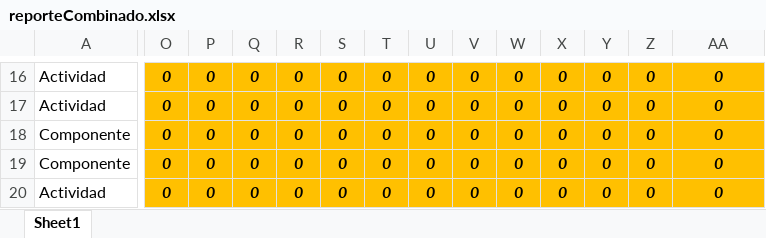
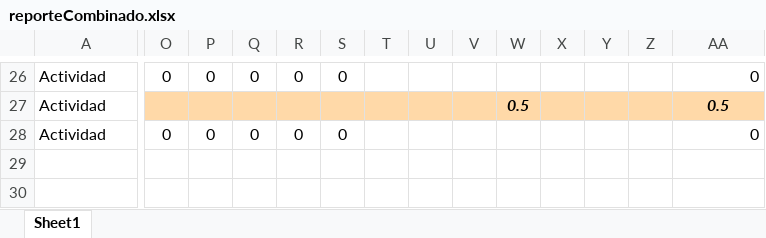
Before and after one commit to ManuelEuan/sigo, an Excel workbook: public/reportes/reporteCombinado.xlsx, sheet Sheet1, drawn as a sheet; only a part is shown, gaps mark what is left out; values as stored, in another font and other column widths than the file's, no borders; removed rows and columns are numbered as before the commit, all else as after; rows hold the shown columns only; the diff covers the shown part only; the diff names each change by its address in the sheet, - before the commit and + after, or states it on an @@ line.

```diff
--- a/public/reportes/reporteCombinado.xlsx (sheet Sheet1)
+++ b/public/reportes/reporteCombinado.xlsx (sheet Sheet1)
-O26:AA26 fill: #FFC000
+O26:AA26 fill: none
@@ O26:S26 bold: on → off, italic: on → off @@
-T26: 0
+T26: (empty)
-U26: 0
+U26: (empty)
-V26: 0
+V26: (empty)
-W26: 0
+W26: (empty)
-X26: 0
+X26: (empty)
-Y26: 0
+Y26: (empty)
-Z26: 0
+Z26: (empty)
@@ AA26 bold: on → off, italic: on → off, alignment: center → right @@
-row 17: Actividad | 0 | 0 | 0 | 0 | 0 | 0 | 0 | 0 | 0 | 0 | 0 | 0 | 0
-row 18: Componente | 0 | 0 | 0 | 0 | 0 | 0 | 0 | 0 | 0 | 0 | 0 | 0 | 0
-row 19: Componente | 0 | 0 | 0 | 0 | 0 | 0 | 0 | 0 | 0 | 0 | 0 | 0 | 0
+row 27: Actividad |  |  |  |  |  |  |  |  | 0.5 |  |  |  | 0.5
-O28:AA28 fill: #FFC000
+O28:AA28 fill: none
@@ O28:S28 bold: on → off, italic: on → off @@
-T28: 0
+T28: (empty)
-U28: 0
+U28: (empty)
-V28: 0
+V28: (empty)
-W28: 0
+W28: (empty)
-X28: 0
+X28: (empty)
-Y28: 0
+Y28: (empty)
-Z28: 0
+Z28: (empty)
@@ AA28 bold: on → off, italic: on → off, alignment: center → right @@
```
Also changed, not shown: 10 added rows, 17 removed rows and 31 edited cells elsewhere in this sheet, public/reportes/avancemir.xlsx, public/reportes/mirBD.xlsx.
